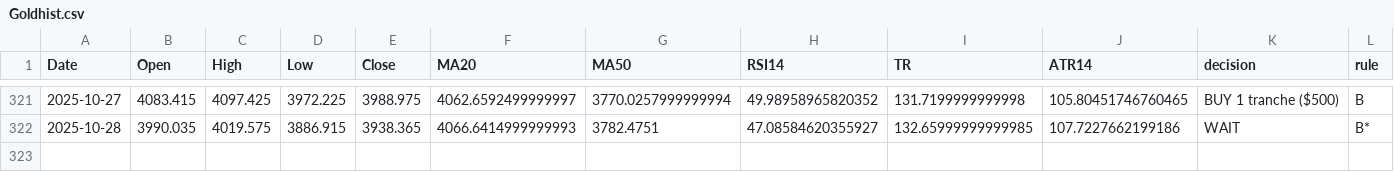
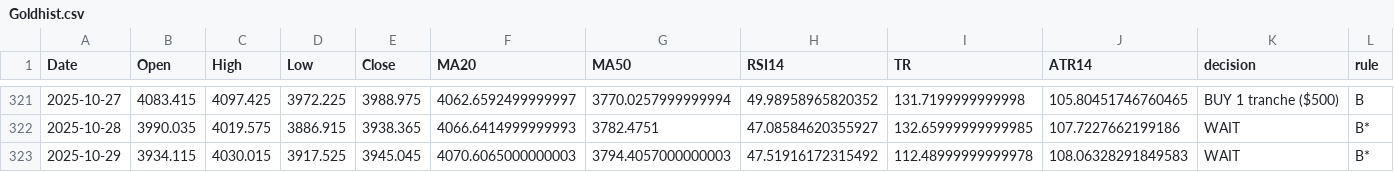
Before and after one commit to Hamidjourney/gold-decision, a CSV file: data/Goldhist.csv, drawn as a sheet; only a part is shown, gaps mark what is left out; rows hold the shown columns only; the diff names each change by its address in the sheet, - before the commit and + after, or states it on an @@ line.

```diff
--- a/data/Goldhist.csv
+++ b/data/Goldhist.csv
+row 323: 2025-10-29 | 3934.115 | 4030.015 | 3917.525 | 3945.045 | 4070.6065000000003 | 3794.4057000000003 | 47.51916172315492 | 112.48999999999978 | 108.06328291849583 | WAIT | B*
```
Also changed, not shown: 1 other file.
